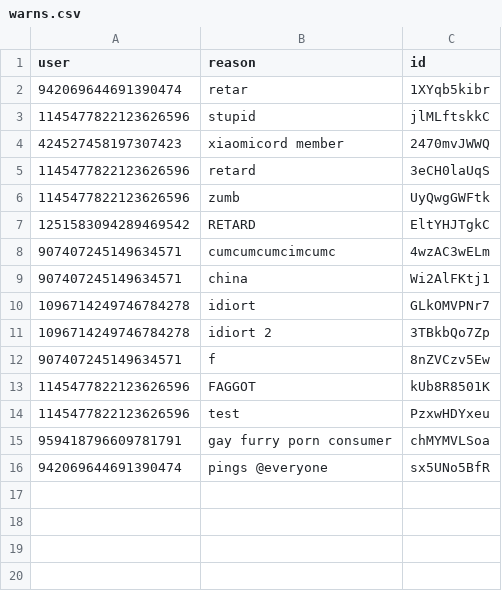
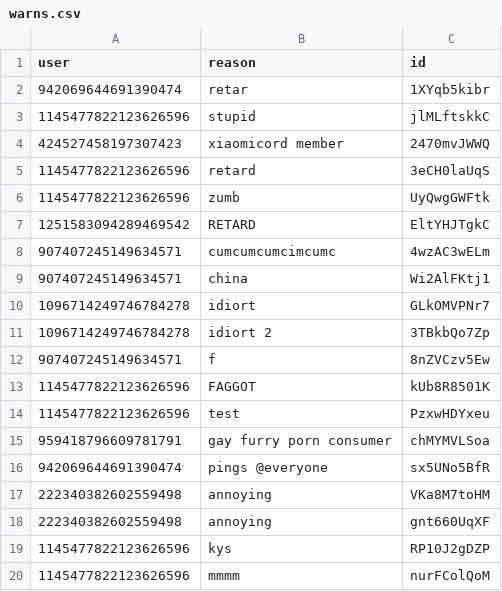
Before and after one commit to MaoZedong-Bot/Mao, a CSV file: db/warns.csv, drawn as a sheet.

```diff
--- a/db/warns.csv
+++ b/db/warns.csv
@@ -16 +16,5 @@
 "942069644691390474","pings @everyone","sx5UNo5BfR"
+"222340382602559498","annoying","VKa8M7toHM"
+"222340382602559498","annoying","gnt660UqXF"
+"1145477822123626596","kys","RP10J2gDZP"
+"1145477822123626596","mmmm","nurFColQoM"
```
Also changed, not shown: 4 other files.
